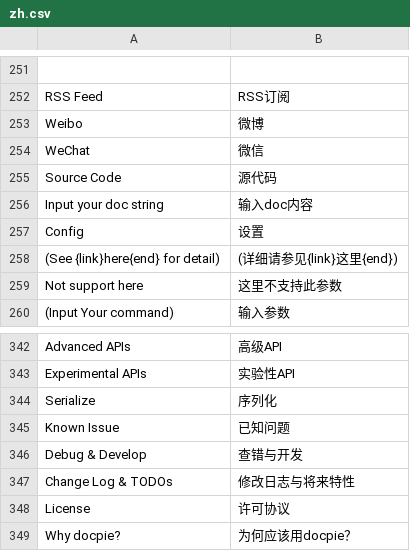
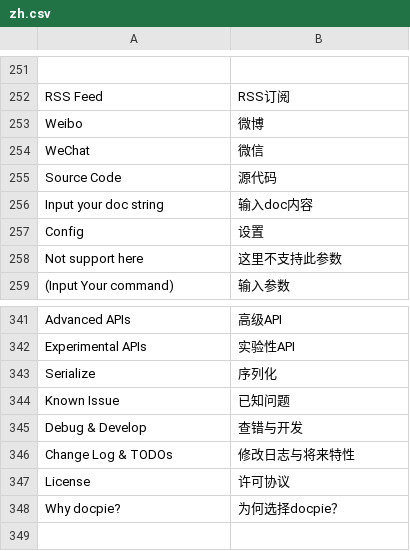
Before and after one commit to TylerTemp/tomorrow, a CSV file: translations/zh.csv, drawn as a sheet; only a part is shown, gaps mark what is left out.

```diff
--- a/translations/zh.csv
+++ b/translations/zh.csv
@@ -257,3 +257,2 @@ Input your doc string,输入doc内容
 Config,设置
-(See {link}here{end} for detail),(详细请参见{link}这里{end})
 Not support here,这里不支持此参数
@@ -348,2 +347,2 @@ Change Log & TODOs,修改日志与将来特性
 License,许可协议
-Why docpie?,为何应该用docpie？
+Why docpie?,为何选择docpie？
```
Also changed, not shown: 4 other files.
